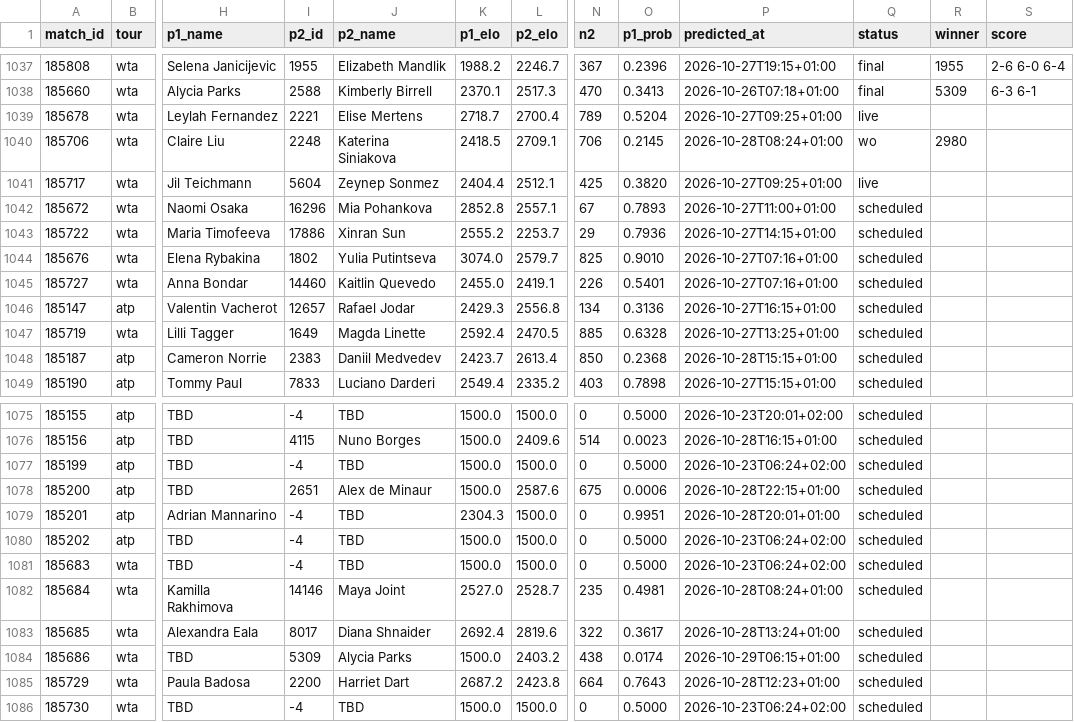
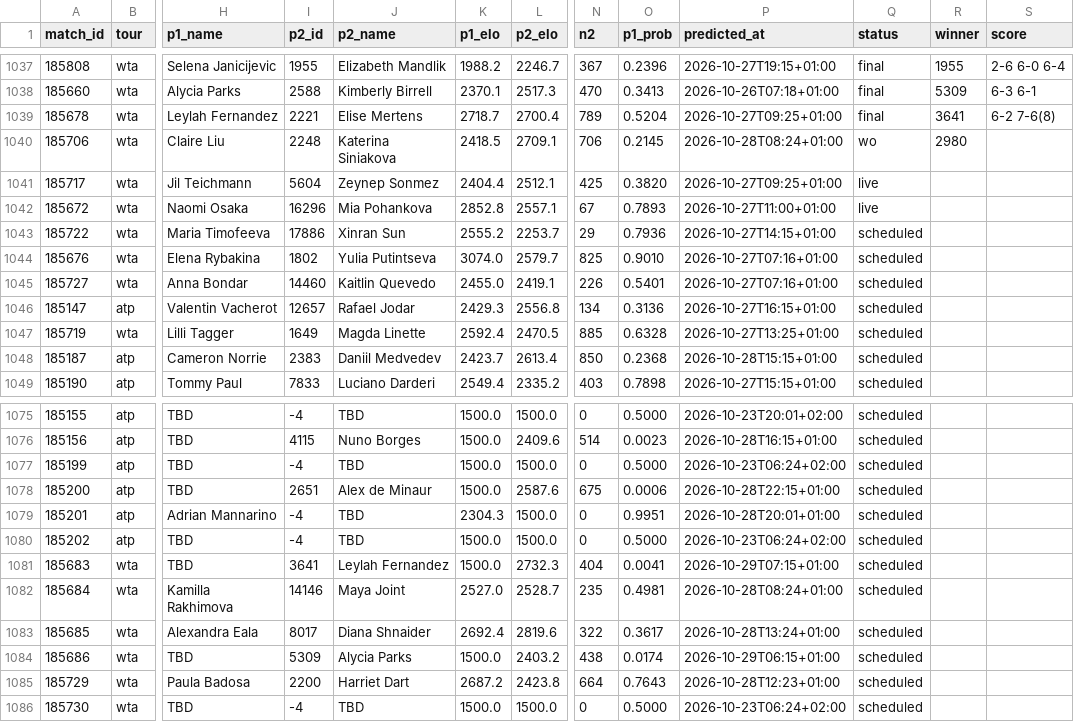
Before and after one commit to Hrivasek/tenis-predikce, a CSV file: data/predictions.csv, drawn as a sheet; only a part is shown, gaps mark what is left out; the diff names each change by its address in the sheet, - before the commit and + after, or states it on an @@ line.

```diff
--- a/data/predictions.csv
+++ b/data/predictions.csv
-Q1039 (status): live
+Q1039 (status): final
-R1039 (winner): (empty)
+R1039 (winner): 3641
-S1039 (score): (empty)
+S1039 (score): 6-2 7-6(8)
-Q1042 (status): scheduled
+Q1042 (status): live
-I1081 (p2_id): -4
+I1081 (p2_id): 3641
-J1081 (p2_name): TBD
+J1081 (p2_name): Leylah Fernandez
-L1081 (p2_elo): 1500.0
+L1081 (p2_elo): 2732.3
-N1081 (n2): 0
+N1081 (n2): 404
-O1081 (p1_prob): 0.5000
+O1081 (p1_prob): 0.0041
-P1081 (predicted_at): 2026-10-23T06:24+02:00
+P1081 (predicted_at): 2026-10-29T07:15+01:00
```
Also changed, not shown: data/espn_wta.csv, 1 other file.
